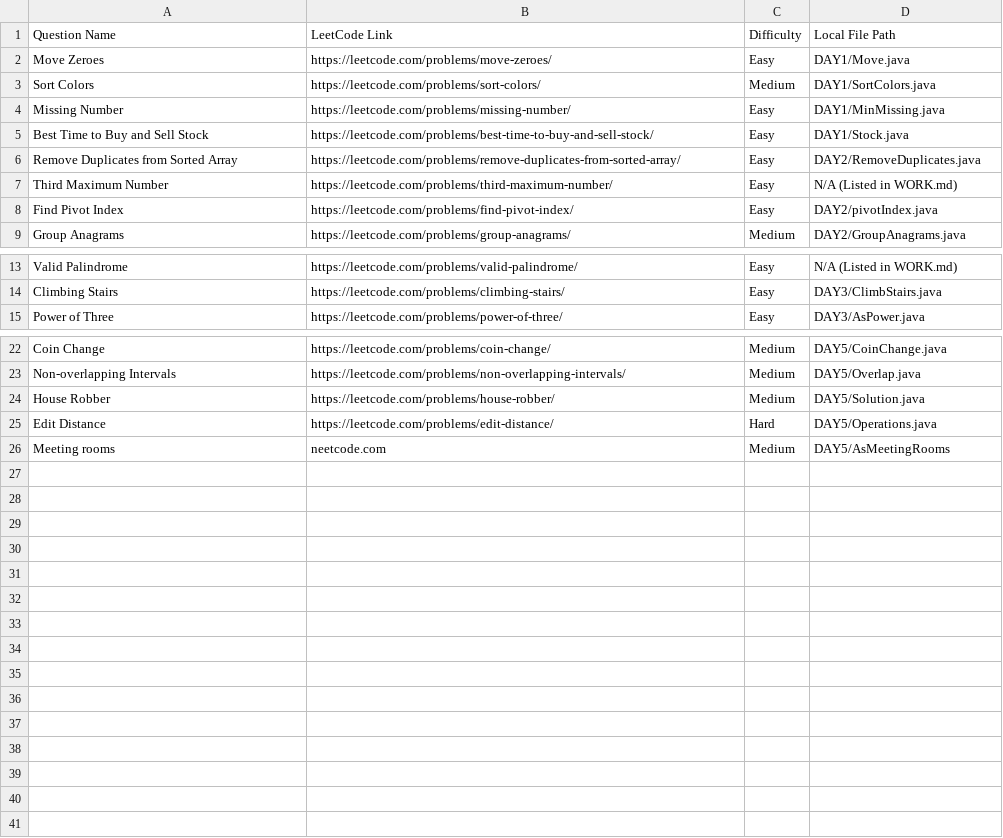
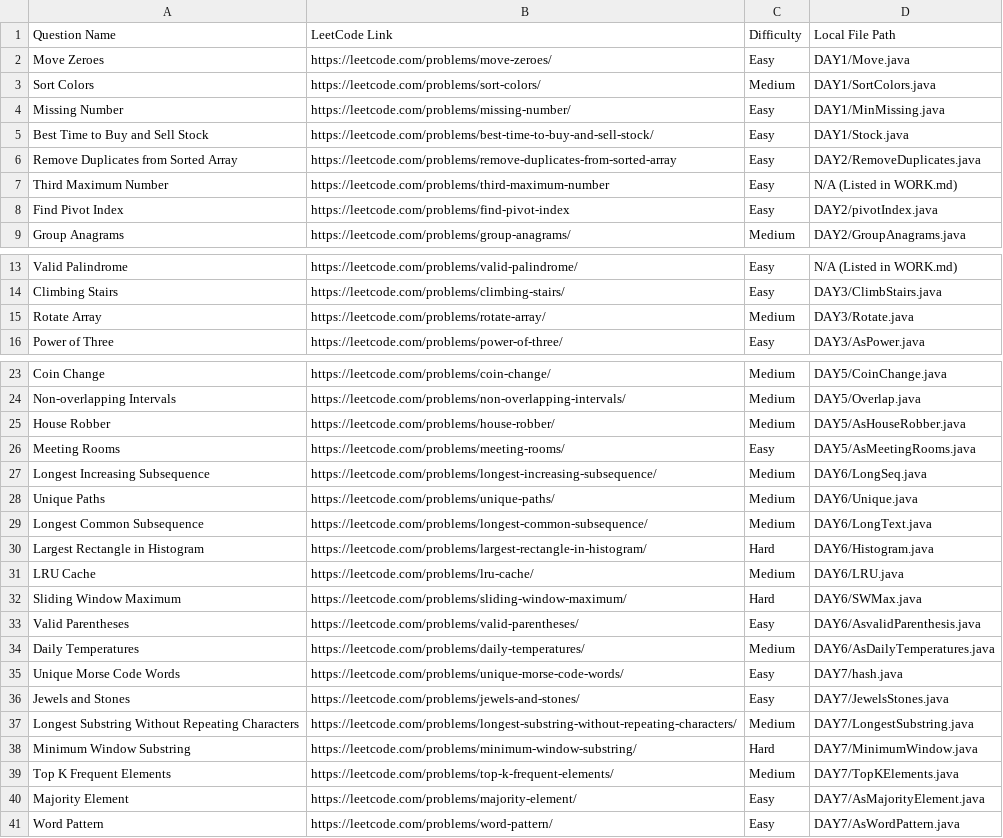
Before and after one commit to srujanmp/Training, a CSV file: leetcode_questions.csv, drawn as a sheet; only a part is shown, gaps mark what is left out.

```diff
--- a/leetcode_questions.csv
+++ b/leetcode_questions.csv
@@ -5,5 +5,5 @@ Question Name,LeetCode Link,Difficulty,Local File Path
 "Best Time to Buy and Sell Stock",https://leetcode.com/problems/best-time-to-buy-and-sell-stock/,Easy,DAY1/Stock.java
-"Remove Duplicates from Sorted Array",https://leetcode.com/problems/remove-duplicates-from-sorted-array/,Easy,DAY2/RemoveDuplicates.java
-"Third Maximum Number",https://leetcode.com/problems/third-maximum-number/,Easy,N/A (Listed in WORK.md)
-"Find Pivot Index",https://leetcode.com/problems/find-pivot-index/,Easy,DAY2/pivotIndex.java
+"Remove Duplicates from Sorted Array",https://leetcode.com/problems/remove-duplicates-from-sorted-array,Easy,DAY2/RemoveDuplicates.java
+"Third Maximum Number",https://leetcode.com/problems/third-maximum-number,Easy,N/A (Listed in WORK.md)
+"Find Pivot Index",https://leetcode.com/problems/find-pivot-index,Easy,DAY2/pivotIndex.java
 "Group Anagrams",https://leetcode.com/problems/group-anagrams/,Medium,DAY2/GroupAnagrams.java
@@ -14,2 +14,3 @@ Question Name,LeetCode Link,Difficulty,Local File Path
 "Climbing Stairs",https://leetcode.com/problems/climbing-stairs/,Easy,DAY3/ClimbStairs.java
+"Rotate Array",https://leetcode.com/problems/rotate-array/,Medium,DAY3/Rotate.java
 "Power of Three",https://leetcode.com/problems/power-of-three/,Easy,DAY3/AsPower.java
@@ -23,4 +24,18 @@ Question Name,LeetCode Link,Difficulty,Local File Path
 "Non-overlapping Intervals",https://leetcode.com/problems/non-overlapping-intervals/,Medium,DAY5/Overlap.java
-"House Robber",https://leetcode.com/problems/house-robber/,Medium,DAY5/Solution.java
-"Edit Distance",https://leetcode.com/problems/edit-distance/,Hard,DAY5/Operations.java
-"Meeting rooms", neetcode.com,Medium,DAY5/AsMeetingRooms
+"House Robber",https://leetcode.com/problems/house-robber/,Medium,DAY5/AsHouseRobber.java
+"Meeting Rooms",https://leetcode.com/problems/meeting-rooms/,Easy,DAY5/AsMeetingRooms.java
+"Longest Increasing Subsequence",https://leetcode.com/problems/longest-increasing-subsequence/,Medium,DAY6/LongSeq.java
+"Unique Paths",https://leetcode.com/problems/unique-paths/,Medium,DAY6/Unique.java
+"Longest Common Subsequence",https://leetcode.com/problems/longest-common-subsequence/,Medium,DAY6/LongText.java
+"Largest Rectangle in Histogram",https://leetcode.com/problems/largest-rectangle-in-histogram/,Hard,DAY6/Histogram.java
+"LRU Cache",https://leetcode.com/problems/lru-cache/,Medium,DAY6/LRU.java
+"Sliding Window Maximum",https://leetcode.com/problems/sliding-window-maximum/,Hard,DAY6/SWMax.java
+"Valid Parentheses",https://leetcode.com/problems/valid-parentheses/,Easy,DAY6/AsvalidParenthesis.java
+"Daily Temperatures",https://leetcode.com/problems/daily-temperatures/,Medium,DAY6/AsDailyTemperatures.java
+"Unique Morse Code Words",https://leetcode.com/problems/unique-morse-code-words/,Easy,DAY7/hash.java
+"Jewels and Stones",https://leetcode.com/problems/jewels-and-stones/,Easy,DAY7/JewelsStones.java
+"Longest Substring Without Repeating Characters",https://leetcode.com/problems/longest-substring-without-repeating-characters/,Medium,DAY7/LongestSubstring.java
+"Minimum Window Substring",https://leetcode.com/problems/minimum-window-substring/,Hard,DAY7/MinimumWindow.java
+"Top K Frequent Elements",https://leetcode.com/problems/top-k-frequent-elements/,Medium,DAY7/TopKElements.java
+"Majority Element",https://leetcode.com/problems/majority-element/,Easy,DAY7/AsMajorityElement.java
+"Word Pattern",https://leetcode.com/problems/word-pattern/,Easy,DAY7/AsWordPattern.java
```
Also changed, not shown: 5 other files.
